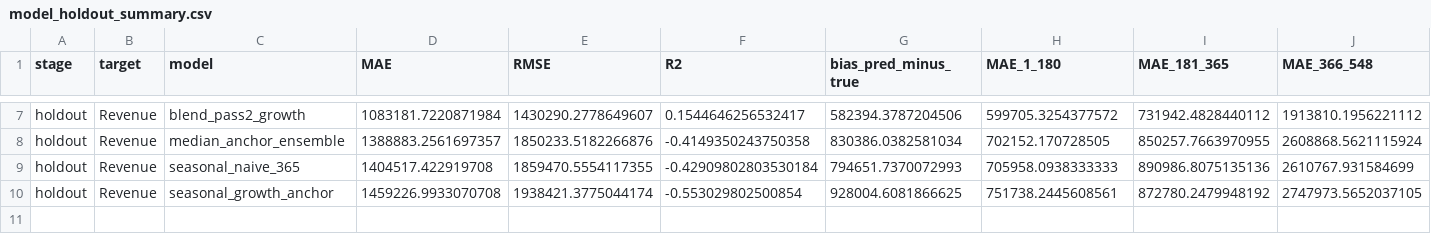
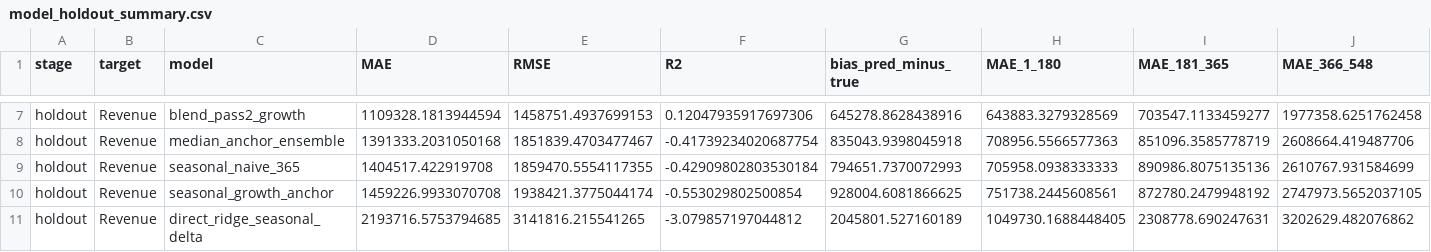
Before and after one commit to huytdqhe180383/Datathon_2026_Vin, a CSV file: reports/forecasting/validation/model_holdout_summary.csv, drawn as a sheet; only a part is shown, gaps mark what is left out; the diff covers the shown part only; the diff names each change by its address in the sheet, - before the commit and + after, or states it on an @@ line.

```diff
--- a/reports/forecasting/validation/model_holdout_summary.csv
+++ b/reports/forecasting/validation/model_holdout_summary.csv
-D7 (MAE): 1083181.7220871984
+D7 (MAE): 1109328.1813944594
-E7 (RMSE): 1430290.2778649607
+E7 (RMSE): 1458751.4937699153
-F7 (R2): 0.1544646256532417
+F7 (R2): 0.12047935917697306
-G7 (bias_pred_minus_true): 582394.3787204506
+G7 (bias_pred_minus_true): 645278.8628438916
-H7 (MAE_1_180): 599705.3254377572
+H7 (MAE_1_180): 643883.3279328569
-I7 (MAE_181_365): 731942.4828440112
+I7 (MAE_181_365): 703547.1133459277
-J7 (MAE_366_548): 1913810.1956221112
+J7 (MAE_366_548): 1977358.6251762458
-D8 (MAE): 1388883.2561697357
+D8 (MAE): 1391333.2031050168
-E8 (RMSE): 1850233.5182266876
+E8 (RMSE): 1851839.4703477467
-F8 (R2): -0.4149350243750358
+F8 (R2): -0.41739234020687754
-G8 (bias_pred_minus_true): 830386.0382581034
+G8 (bias_pred_minus_true): 835043.9398045918
-H8 (MAE_1_180): 702152.170728505
+H8 (MAE_1_180): 708956.5566577363
-I8 (MAE_181_365): 850257.7663970955
+I8 (MAE_181_365): 851096.3585778719
-J8 (MAE_366_548): 2608868.5621115924
+J8 (MAE_366_548): 2608664.419487706
+row 11: holdout | Revenue | direct_ridge_seasonal_delta | 2193716.5753794685 | 3141816.215541265 | -3.079857197044812 | 2045801.527160189 | 1049730.1688448405 | 2308778.690247631 | 3202629.482076862
```
Also changed, not shown: 1 added row, 1 removed row and 28 edited cells elsewhere in this file, reports/forecasting/validation/model_comparison.csv, reports/forecasting/validation/model_comparison_summary.csv, 42 other files.
